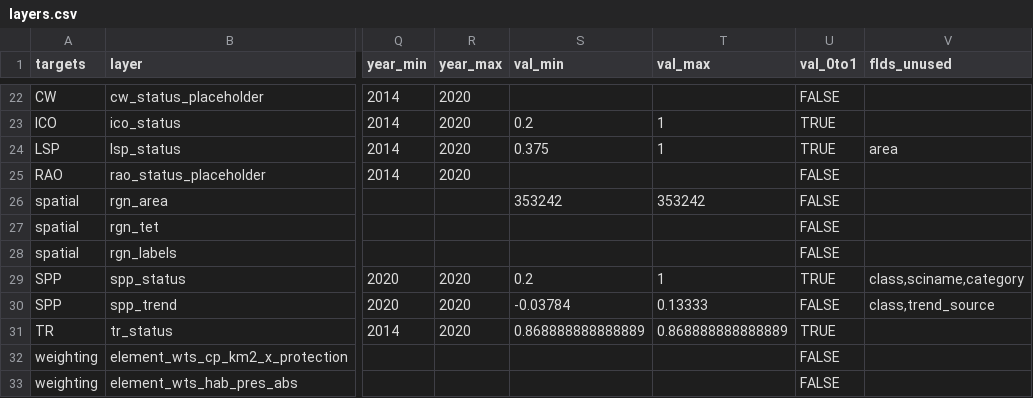
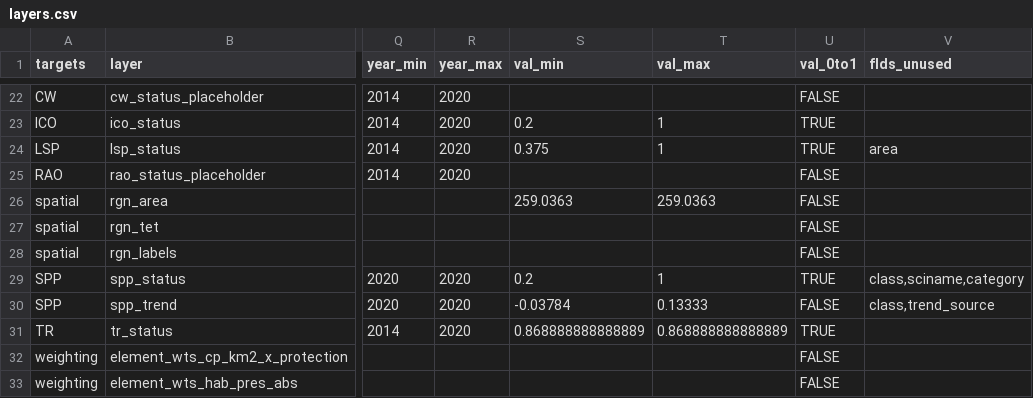
Before and after one commit to OHI-4site/tet-scores, a CSV file: region/layers.csv, drawn as a sheet; only a part is shown, gaps mark what is left out; the diff names each change by its address in the sheet, - before the commit and + after, or states it on an @@ line.

```diff
--- a/region/layers.csv
+++ b/region/layers.csv
-S26 (val_min): 353242
+S26 (val_min): 259.0363
-T26 (val_max): 353242
+T26 (val_max): 259.0363
```
Also changed, not shown: region/conf/goals.csv, region/conf/scenario_data_years.csv, 6 other files.
